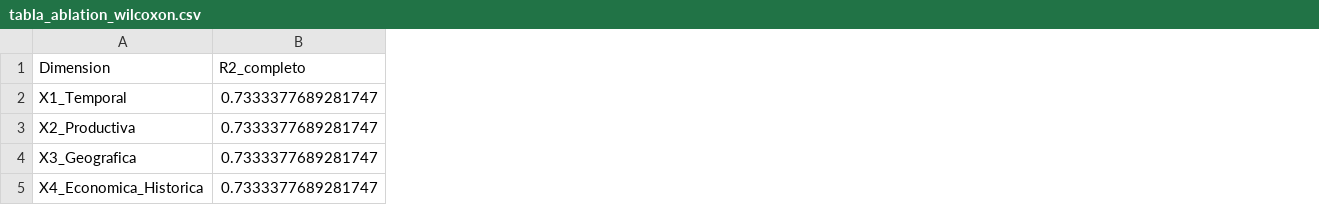
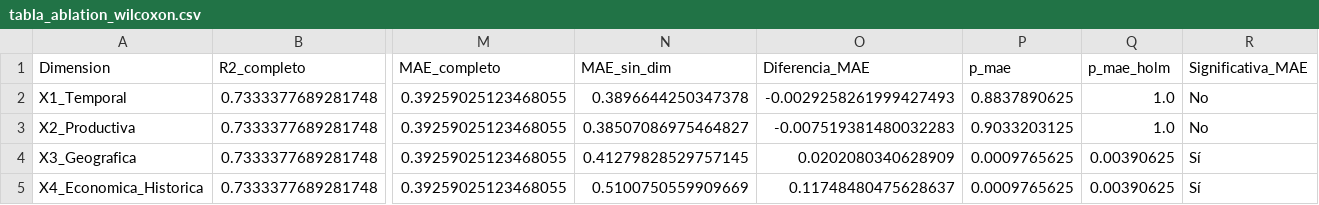
Before and after one commit to SihomaSa/tesis_titulo_unsch, a CSV file: agropredict_tesis/backend/outputs/tables/tabla_ablation_wilcoxon.csv, drawn as a sheet; only a part is shown, gaps mark what is left out; the diff covers the shown part only; the diff names each change by its address in the sheet, - before the commit and + after, or states it on an @@ line.

```diff
--- a/agropredict_tesis/backend/outputs/tables/tabla_ablation_wilcoxon.csv
+++ b/agropredict_tesis/backend/outputs/tables/tabla_ablation_wilcoxon.csv
+column M (MAE_completo), rows 2-5: all 0.39259025123468055
+column N (MAE_sin_dim), rows 2-5: 0.3896644250347378 | 0.38507086975464827 | 0.41279828529757145 | 0.5100750559909669
+column O (Diferencia_MAE), rows 2-5: -0.0029258261999427493 | -0.007519381480032283 | 0.0202080340628909 | 0.11748480475628637
+column P (p_mae), rows 2-5: 0.8837890625 | 0.9033203125 | 0.0009765625 | 0.0009765625
+column Q (p_mae_holm), rows 2-5: 1.0 | 1.0 | 0.00390625 | 0.00390625
+column R (Significativa_MAE), rows 2-5: No | No | Sí | Sí
-B2:B5 (R2_completo): 0.7333377689281747
+B2:B5 (R2_completo): 0.7333377689281748
```
Also changed, not shown: 5 edited cells elsewhere in this file, agropredict_tesis/backend/outputs/tables/muestra_50_anomalias_revision_manual.csv, agropredict_tesis/backend/outputs/tables/tabla_resultados_prueba.csv, 30 other files.
